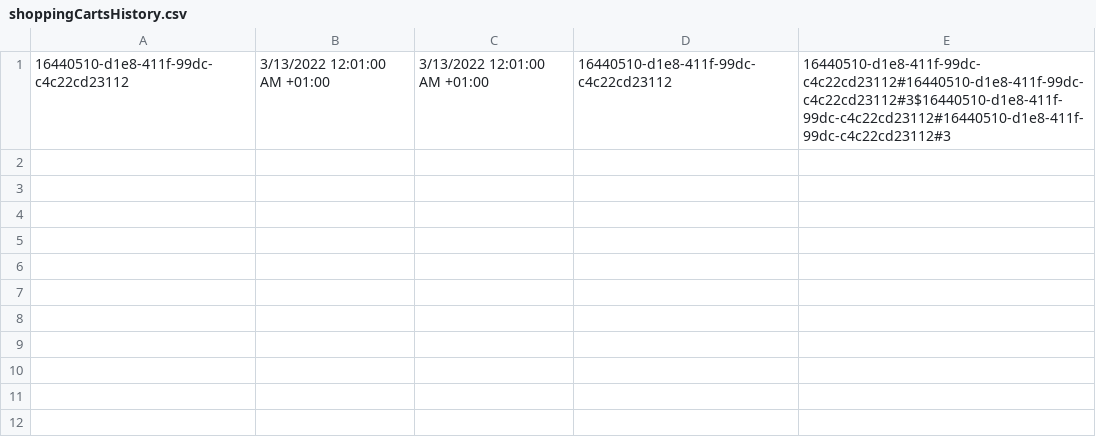
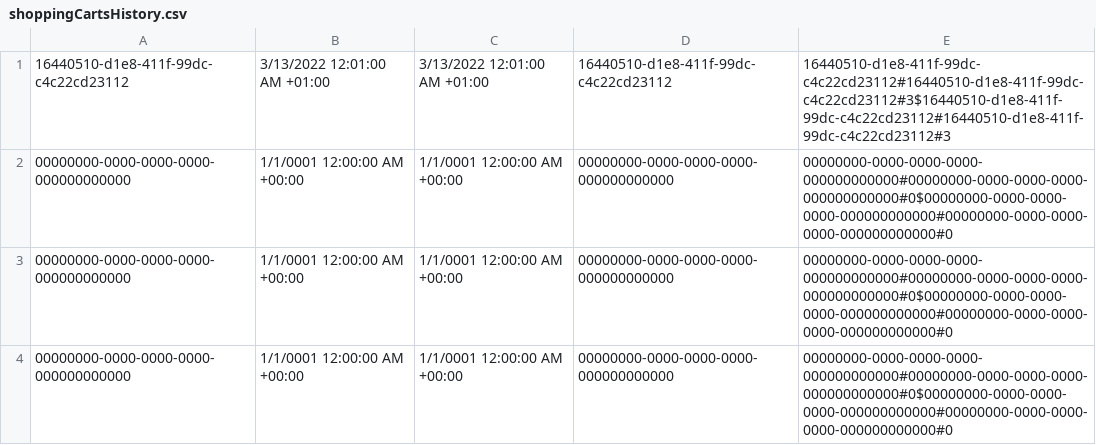
Before and after one commit to radek3923/OnlineShoppingCartService, a CSV file: ShoppingCartServer/ShoppingCartServer/bin/Debug/net6.0/shoppingCartsHistory.csv, drawn as a sheet.

Commit message:
import shoppingCartsHistory

```diff
--- a/ShoppingCartServer/ShoppingCartServer/bin/Debug/net6.0/shoppingCartsHistory.csv
+++ b/ShoppingCartServer/ShoppingCartServer/bin/Debug/net6.0/shoppingCartsHistory.csv
@@ -1 +1,4 @@
 16440510-d1e8-411f-99dc-c4c22cd23112;3/13/2022 12:01:00 AM +01:00;3/13/2022 12:01:00 AM +01:00;16440510-d1e8-411f-99dc-c4c22cd23112;16440510-d1e8-411f-99dc-c4c22cd23112#16440510-d1e8-411f-99dc-c4c22cd23112#3$16440510-d1e8-411f-99dc-c4c22cd23112#16440510-d1e8-411f-99dc-c4c22cd23112#3
+00000000-0000-0000-0000-000000000000;1/1/0001 12:00:00 AM +00:00;1/1/0001 12:00:00 AM +00:00;00000000-0000-0000-0000-000000000000;00000000-0000-0000-0000-000000000000#00000000-0000-0000-0000-000000000000#0$00000000-0000-0000-0000-000000000000#00000000-0000-0000-0000-000000000000#0
+00000000-0000-0000-0000-000000000000;1/1/0001 12:00:00 AM +00:00;1/1/0001 12:00:00 AM +00:00;00000000-0000-0000-0000-000000000000;00000000-0000-0000-0000-000000000000#00000000-0000-0000-0000-000000000000#0$00000000-0000-0000-0000-000000000000#00000000-0000-0000-0000-000000000000#0
+00000000-0000-0000-0000-000000000000;1/1/0001 12:00:00 AM +00:00;1/1/0001 12:00:00 AM +00:00;00000000-0000-0000-0000-000000000000;00000000-0000-0000-0000-000000000000#00000000-0000-0000-0000-000000000000#0$00000000-0000-0000-0000-000000000000#00000000-0000-0000-0000-000000000000#0
```
Also changed, not shown: 8 other files.
